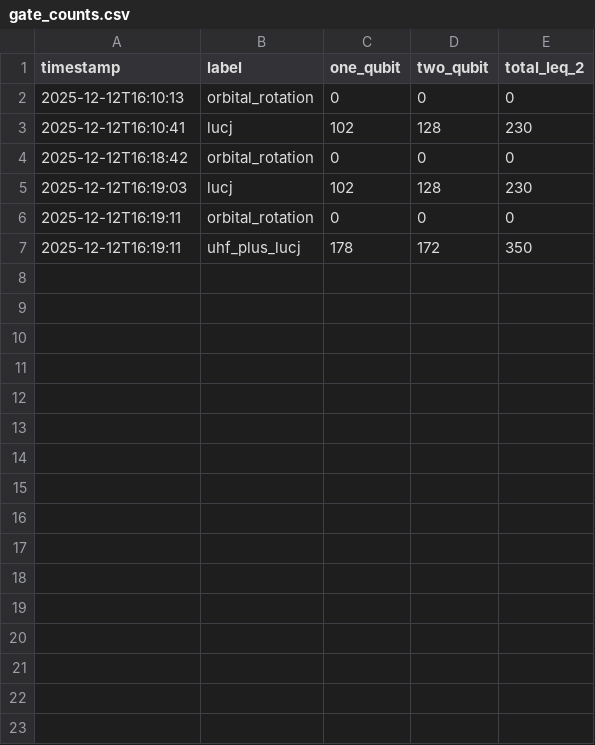
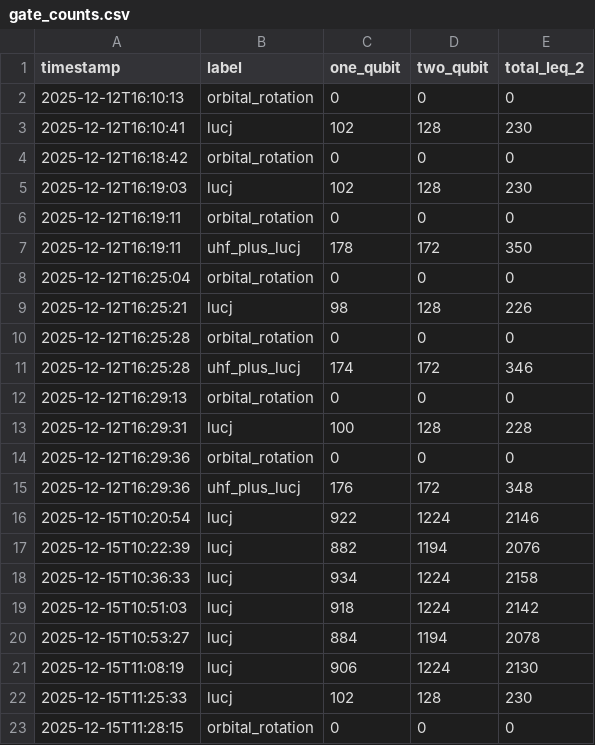
Before and after one commit to Freddie-Burns/sd-qsci, a CSV file: gate_counts.csv, drawn as a sheet; the diff names each change by its address in the sheet, - before the commit and + after, or states it on an @@ line.

Commit message:
Update LUCJ circuit analysis and plotting scripts
Enhanced research/09a_lucj_circuit.py with improved documentation, updated tolerances, and more descriptive plot labeling. Refactored research/09b_lucj_comparison.py to centralize plot style configuration, use consistent color palettes for reference lines, and remove redundant style settings. Updated and replaced associated data and plot files for H6 at bond length 2.00 Å to reflect new analysis outputs.

```diff
--- a/gate_counts.csv
+++ b/gate_counts.csv
+row 8: 2025-12-12T16:25:04 | orbital_rotation | 0 | 0 | 0
+row 9: 2025-12-12T16:25:21 | lucj | 98 | 128 | 226
+row 10: 2025-12-12T16:25:28 | orbital_rotation | 0 | 0 | 0
+row 11: 2025-12-12T16:25:28 | uhf_plus_lucj | 174 | 172 | 346
+row 12: 2025-12-12T16:29:13 | orbital_rotation | 0 | 0 | 0
+row 13: 2025-12-12T16:29:31 | lucj | 100 | 128 | 228
+row 14: 2025-12-12T16:29:36 | orbital_rotation | 0 | 0 | 0
+row 15: 2025-12-12T16:29:36 | uhf_plus_lucj | 176 | 172 | 348
+row 16: 2025-12-15T10:20:54 | lucj | 922 | 1224 | 2146
+row 17: 2025-12-15T10:22:39 | lucj | 882 | 1194 | 2076
+row 18: 2025-12-15T10:36:33 | lucj | 934 | 1224 | 2158
+row 19: 2025-12-15T10:51:03 | lucj | 918 | 1224 | 2142
+row 20: 2025-12-15T10:53:27 | lucj | 884 | 1194 | 2078
+row 21: 2025-12-15T11:08:19 | lucj | 906 | 1224 | 2130
+row 22: 2025-12-15T11:25:33 | lucj | 102 | 128 | 230
+row 23: 2025-12-15T11:28:15 | orbital_rotation | 0 | 0 | 0
```
Also changed, not shown: 28 other files.
